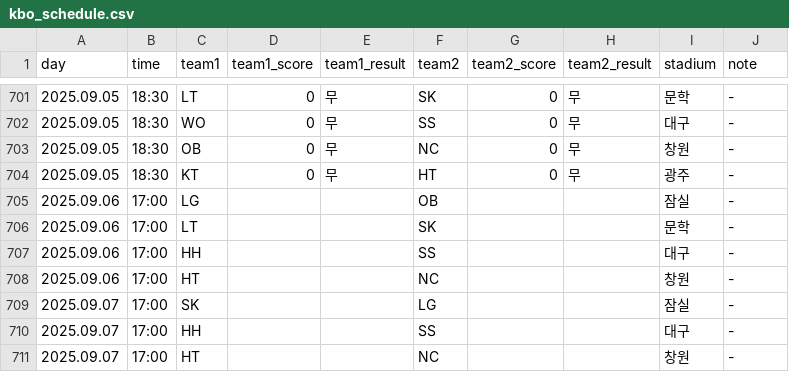
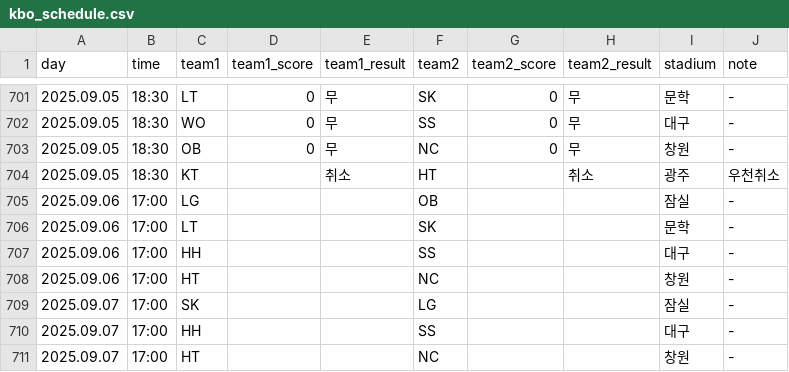
Before and after one commit to rladbstlr87/tothe_ballpark, a CSV file: data/kbo_schedule.csv, drawn as a sheet; only a part is shown, gaps mark what is left out.

```diff
--- a/data/kbo_schedule.csv
+++ b/data/kbo_schedule.csv
@@ -703,3 +703,3 @@
 2025.09.05,18:30,OB,0,무,NC,0,무,창원,-
-2025.09.05,18:30,KT,0,무,HT,0,무,광주,-
+2025.09.05,18:30,KT,,취소,HT,,취소,광주,우천취소
 2025.09.06,17:00,LG,,,OB,,,잠실,-
```
Also changed, not shown: data/hitters_records.csv, data/pitchers_records.csv, 4 other files.
